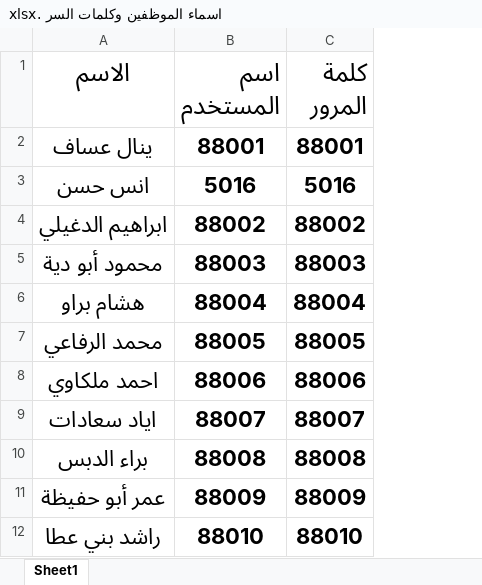
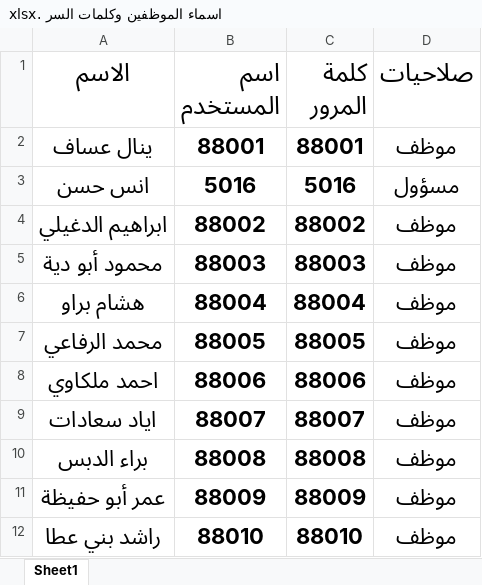
Before and after one commit to AnasMahmood97/islami-assistant, an Excel workbook: islami-assistant-web/public/data/اسماء الموظفين وكلمات السر .xlsx, sheet Sheet1, drawn as a sheet; only a part is shown; values as stored, in another font and other column widths than the file's, no borders; the diff names each change by its address in the sheet, - before the commit and + after, or states it on an @@ line.

```diff
--- a/islami-assistant-web/public/data/اسماء الموظفين وكلمات السر .xlsx (sheet Sheet1)
+++ b/islami-assistant-web/public/data/اسماء الموظفين وكلمات السر .xlsx (sheet Sheet1)
+column D (صلاحيات), rows 2-12: موظف | مسؤول | موظف | موظف | موظف | موظف | موظف | موظف | موظف | موظف | موظف
```
Also changed, not shown: 3 other files.
